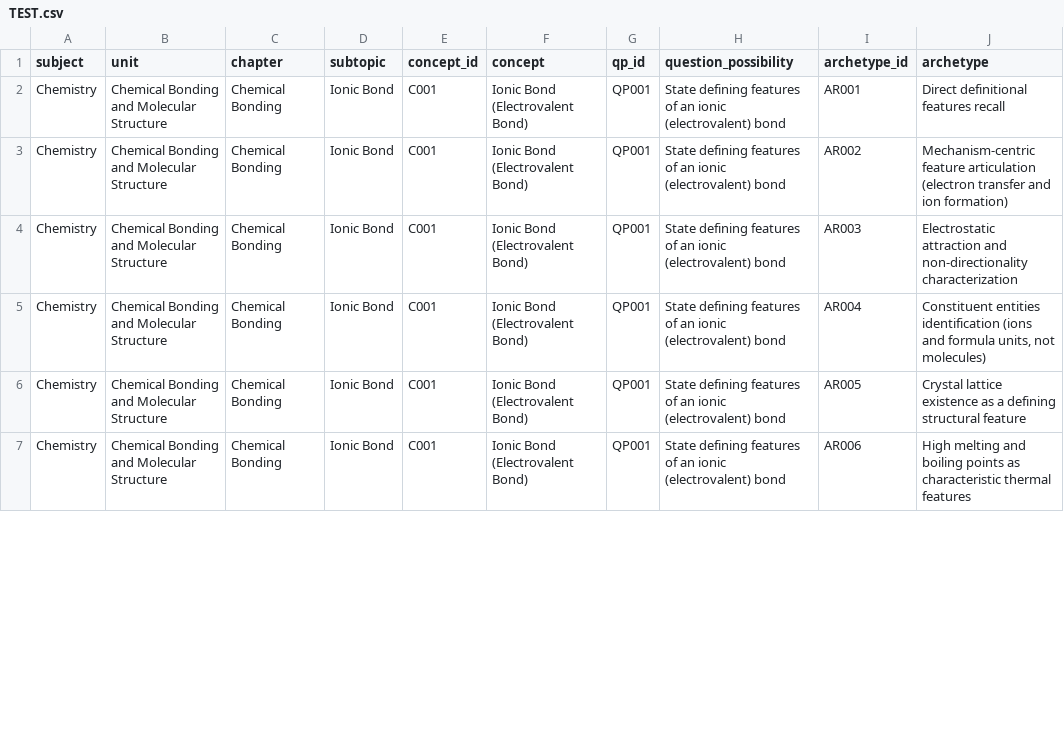
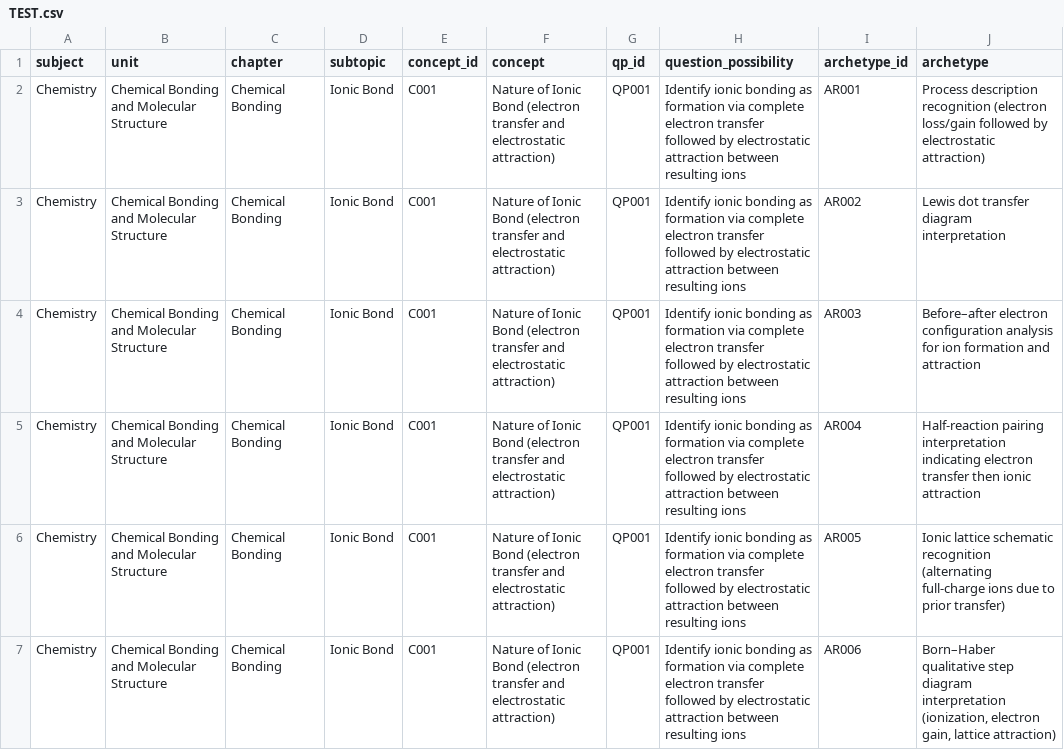
Before and after one commit to vinothkumarar/QuestionFactory, a CSV file: Engine/catalog/archetype_catalog/catalogs/TEST.csv, drawn as a sheet; only a part is shown; the diff covers the shown part only.

Commit message:
strengthen archetype catalog assessment pattern discovery

```diff
--- a/Engine/catalog/archetype_catalog/catalogs/TEST.csv
+++ b/Engine/catalog/archetype_catalog/catalogs/TEST.csv
@@ -1,7 +1,7 @@
 subject,unit,chapter,subtopic,concept_id,concept,qp_id,question_possibility,archetype_id,archetype
-Chemistry,Chemical Bonding and Molecular Structure,Chemical Bonding,Ionic Bond,C001,Ionic Bond (Electrovalent Bond),QP001,State defining features of an ionic (electrovalent) bond,AR001,Direct definitional features recall
-Chemistry,Chemical Bonding and Molecular Structure,Chemical Bonding,Ionic Bond,C001,Ionic Bond (Electrovalent Bond),QP001,State defining features of an ionic (electrovalent) bond,AR002,Mechanism-centric feature articulation (electron transfer and ion formation)
-Chemistry,Chemical Bonding and Molecular Structure,Chemical Bonding,Ionic Bond,C001,Ionic Bond (Electrovalent Bond),QP001,State defining features of an ionic (electrovalent) bond,AR003,Electrostatic attraction and non-directionality characterization
-Chemistry,Chemical Bonding and Molecular Structure,Chemical Bonding,Ionic Bond,C001,Ionic Bond (Electrovalent Bond),QP001,State defining features of an ionic (electrovalent) bond,AR004,"Constituent entities identification (ions and formula units, not molecules)"
-Chemistry,Chemical Bonding and Molecular Structure,Chemical Bonding,Ionic Bond,C001,Ionic Bond (Electrovalent Bond),QP001,State defining features of an ionic (electrovalent) bond,AR005,Crystal lattice existence as a defining structural feature
-Chemistry,Chemical Bonding and Molecular Structure,Chemical Bonding,Ionic Bond,C001,Ionic Bond (Electrovalent Bond),QP001,State defining features of an ionic (electrovalent) bond,AR006,High melting and boiling points as characteristic thermal features
+Chemistry,Chemical Bonding and Molecular Structure,Chemical Bonding,Ionic Bond,C001,Nature of Ionic Bond (electron transfer and electrostatic attraction),QP001,Identify ionic bonding as formation via complete electron transfer followed by electrostatic attraction between resulting ions,AR001,Process description recognition (electron loss/gain followed by electrostatic attraction)
+Chemistry,Chemical Bonding and Molecular Structure,Chemical Bonding,Ionic Bond,C001,Nature of Ionic Bond (electron transfer and electrostatic attraction),QP001,Identify ionic bonding as formation via complete electron transfer followed by electrostatic attraction between resulting ions,AR002,Lewis dot transfer diagram interpretation
+Chemistry,Chemical Bonding and Molecular Structure,Chemical Bonding,Ionic Bond,C001,Nature of Ionic Bond (electron transfer and electrostatic attraction),QP001,Identify ionic bonding as formation via complete electron transfer followed by electrostatic attraction between resulting ions,AR003,Before–after electron configuration analysis for ion formation and attraction
+Chemistry,Chemical Bonding and Molecular Structure,Chemical Bonding,Ionic Bond,C001,Nature of Ionic Bond (electron transfer and electrostatic attraction),QP001,Identify ionic bonding as formation via complete electron transfer followed by electrostatic attraction between resulting ions,AR004,Half-reaction pairing interpretation indicating electron transfer then ionic attraction
+Chemistry,Chemical Bonding and Molecular Structure,Chemical Bonding,Ionic Bond,C001,Nature of Ionic Bond (electron transfer and electrostatic attraction),QP001,Identify ionic bonding as formation via complete electron transfer followed by electrostatic attraction between resulting ions,AR005,Ionic lattice schematic recognition (alternating full-charge ions due to prior transfer)
+Chemistry,Chemical Bonding and Molecular Structure,Chemical Bonding,Ionic Bond,C001,Nature of Ionic Bond (electron transfer and electrostatic attraction),QP001,Identify ionic bonding as formation via complete electron transfer followed by electrostatic attraction between resulting ions,AR006,"Born–Haber qualitative step diagram interpretation (ionization, electron gain, lattice attraction)"
```
Also changed, not shown: 6 removed rows and 36 edited cells elsewhere in this file, 7 other files.
